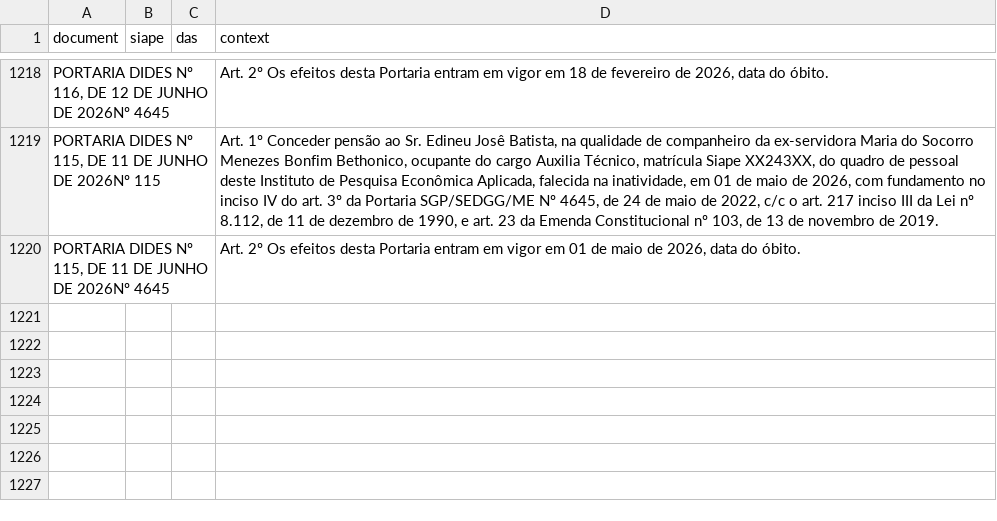
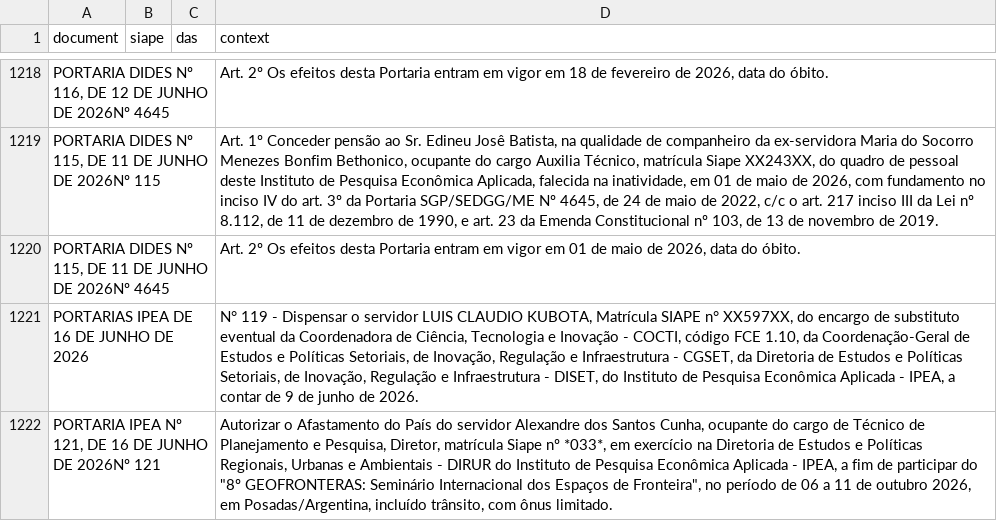
Before and after one commit to FLAVIOMARTINS05/ipea_dou_bot, a CSV file: data/dou.csv, drawn as a sheet; only a part is shown, gaps mark what is left out; the diff names each change by its address in the sheet, - before the commit and + after, or states it on an @@ line.

```diff
--- a/data/dou.csv
+++ b/data/dou.csv
+row 1221: PORTARIAS IPEA DE 16 DE JUNHO DE 2026 |  |  | N° 119 - Dispensar o servidor LUIS CLAUDIO KUBOTA, Matrícula SIAPE n° XX597XX, do encargo de substituto eventual da Coordenadora de Ciência, Tecnologia e Inovação - COCTI, código FCE 1.10, da Coordenação-Geral de Estudos e Políticas Setoriais, de Inovação, Regulação e Infraestrutura - CGSET, da Diretoria de Estudos e Políticas Setoriais, de Inovação, Regulação e Infraestrutura - DISET, do Instituto de Pesquisa Econômica Aplicada - IPEA, a contar de 9 de junho de 2026.
+row 1222: PORTARIA IPEA Nº 121, DE 16 DE JUNHO DE 2026Nº 121 |  |  | Autorizar o Afastamento do País do servidor Alexandre dos Santos Cunha, ocupante do cargo de Técnico de Planejamento e Pesquisa, Diretor, matrícula Siape nº *033*, em exercício na Diretoria de Estudos e Políticas Regionais, Urbanas e Ambientais - DIRUR do Instituto de Pesquisa Econômica Aplicada - IPEA, a fim de participar do "8º GEOFRONTERAS: Seminário Internacional dos Espaços de Fronteira", no período de 06 a 11 de outubro 2026, em Posadas/Argentina, incluído trânsito, com ônus limitado.
```
Also changed, not shown: 1 other file.
